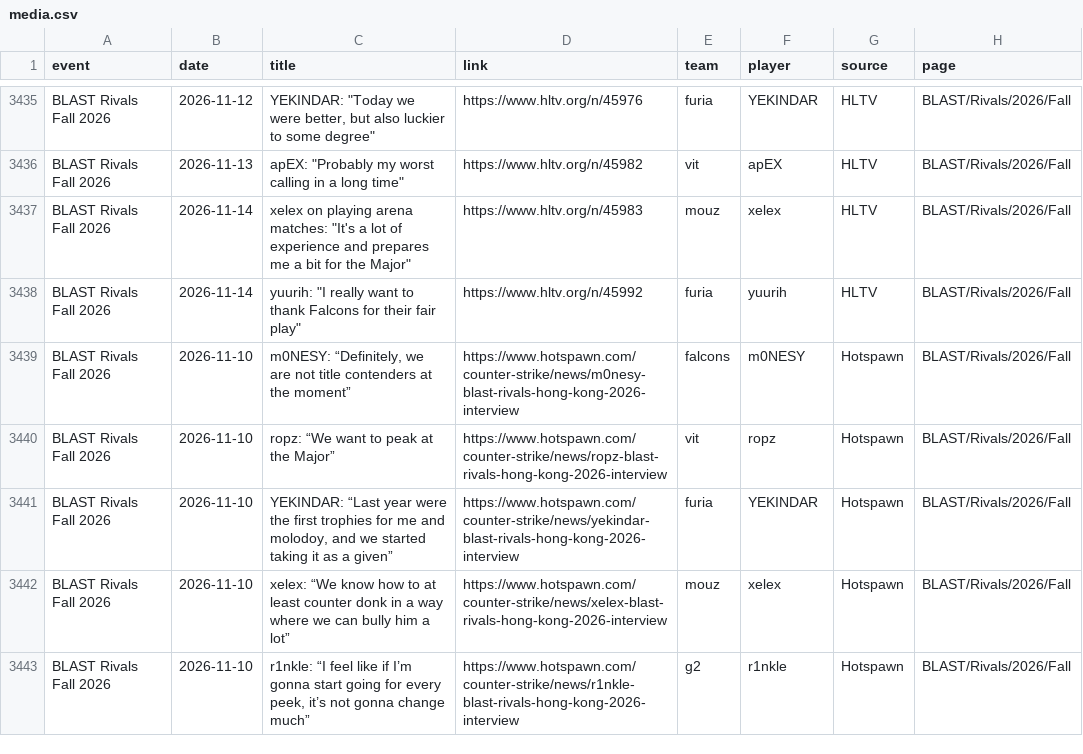
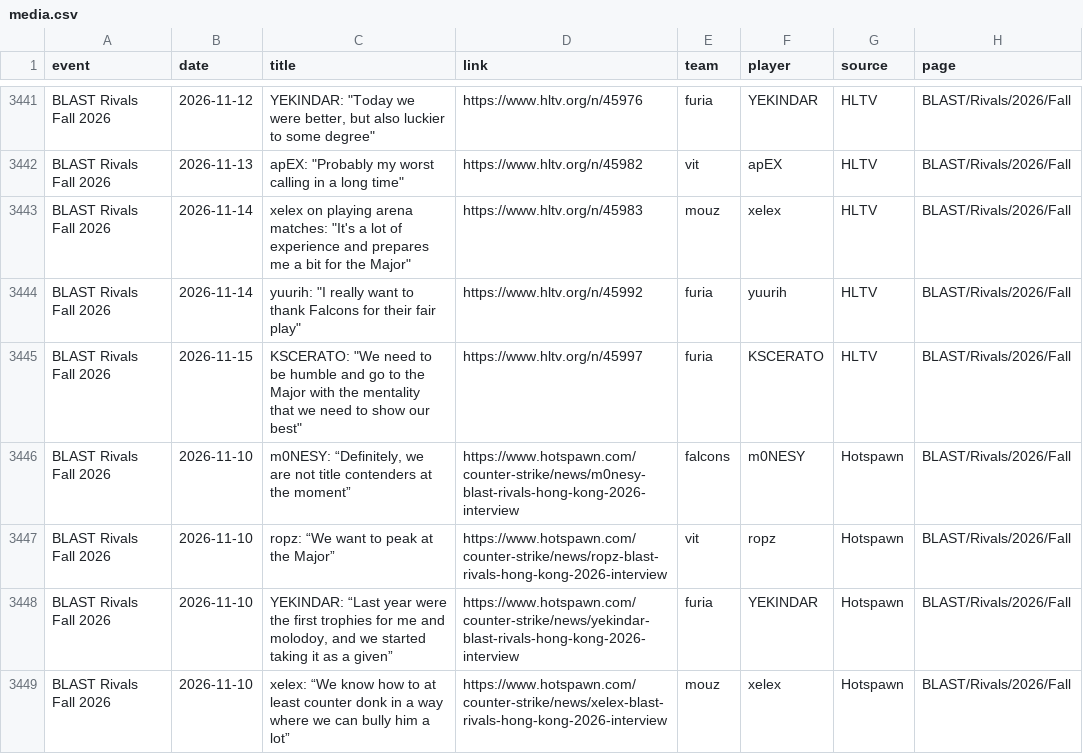
Before and after one commit to sb291099-create/Cs2-form, a CSV file: data/media.csv, drawn as a sheet; only a part is shown, gaps mark what is left out; the shorter side is filled out with more unchanged rows; the diff covers the shown part only; the diff names each change by its address in the sheet, - before the commit and + after, or states it on an @@ line.

```diff
--- a/data/media.csv
+++ b/data/media.csv
+row 3445: BLAST Rivals Fall 2026 | 2026-11-15 | KSCERATO: "We need to be humble and go to the Major with the mentality that we need to show our best" | https://www.hltv.org/n/45997 | furia | KSCERATO | HLTV | BLAST/Rivals/2026/Fall
```
Also changed, not shown: 5 added rows, 1 removed row and 5 moved rows elsewhere in this file, data/rosters.csv, data/upcoming.csv, 2 other files.
